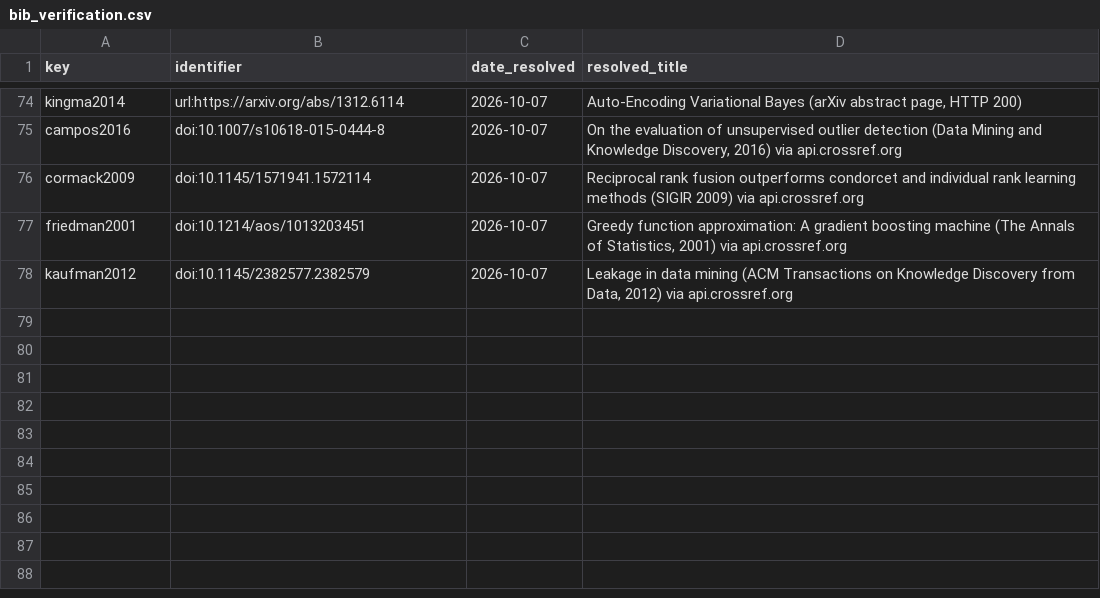
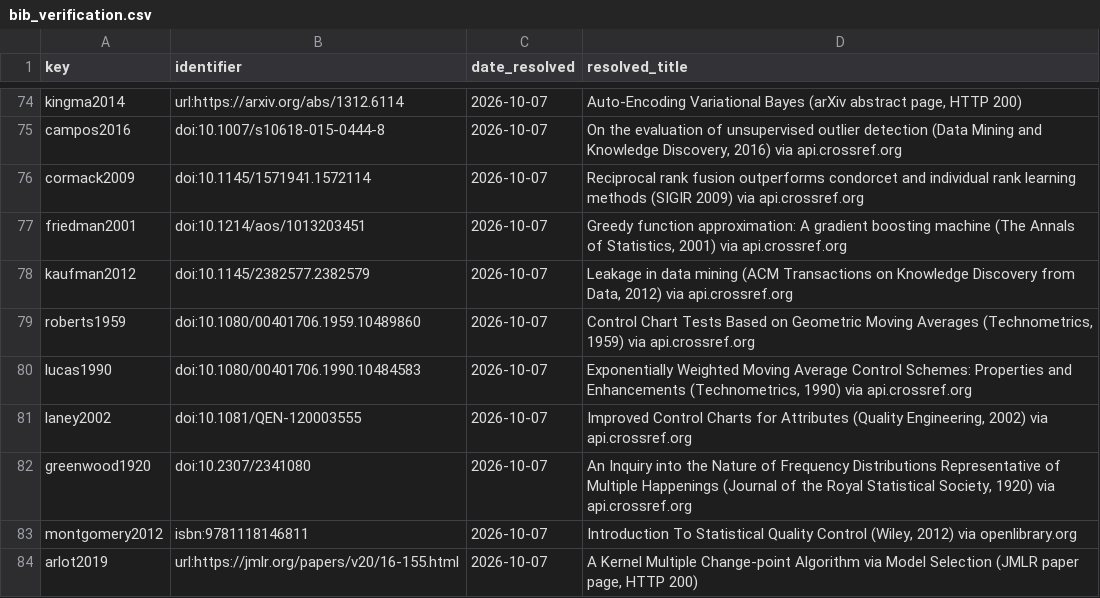
Before and after one commit to LEONOB2014/factored-hackathon-2026-Andres_Becerra, a CSV file: report/conf/bib_verification.csv, drawn as a sheet; only a part is shown, gaps mark what is left out; the diff names each change by its address in the sheet, - before the commit and + after, or states it on an @@ line.

```diff
--- a/report/conf/bib_verification.csv
+++ b/report/conf/bib_verification.csv
+row 79: roberts1959 | doi:10.1080/00401706.1959.10489860 | 2026-10-07 | Control Chart Tests Based on Geometric Moving Averages (Technometrics, 1959) via api.crossref.org
+row 80: lucas1990 | doi:10.1080/00401706.1990.10484583 | 2026-10-07 | Exponentially Weighted Moving Average Control Schemes: Properties and Enhancements (Technometrics, 1990) via api.crossref.org
+row 81: laney2002 | doi:10.1081/QEN-120003555 | 2026-10-07 | Improved Control Charts for Attributes (Quality Engineering, 2002) via api.crossref.org
+row 82: greenwood1920 | doi:10.2307/2341080 | 2026-10-07 | An Inquiry into the Nature of Frequency Distributions Representative of Multiple Happenings (Journal of the Royal Statistical Society, 1920) via api.crossref.org
+row 83: montgomery2012 | isbn:9781118146811 | 2026-10-07 | Introduction To Statistical Quality Control (Wiley, 2012) via openlibrary.org
+row 84: arlot2019 | url:https://jmlr.org/papers/v20/16-155.html | 2026-10-07 | A Kernel Multiple Change-point Algorithm via Model Selection (JMLR paper page, HTTP 200)
```
Also changed, not shown: 6 other files.
